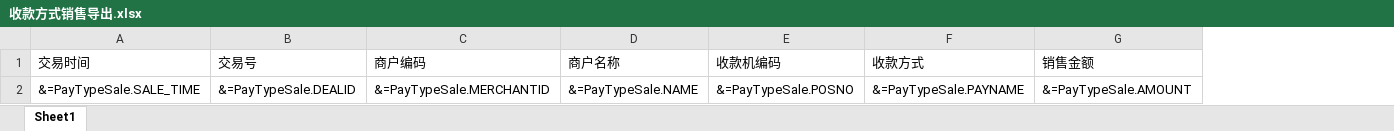
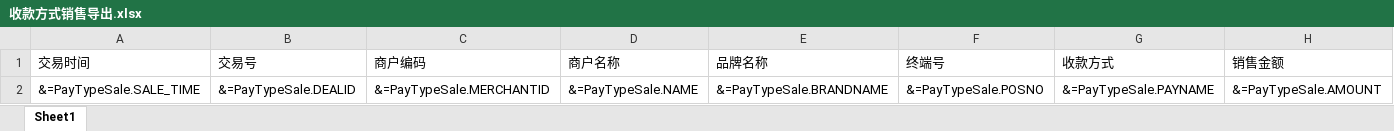
Before and after one commit to wkxuan/code, an Excel workbook: z.ERP/trunk/z.ERP.Web/File/Template/收款方式销售导出.xlsx, sheet Sheet1, drawn as a sheet; values as stored, in another font and other column widths than the file's, no borders; addresses are those after the commit; the diff names each change by its address in the sheet, - before the commit and + after, or states it on an @@ line.

```diff
--- a/z.ERP/trunk/z.ERP.Web/File/Template/收款方式销售导出.xlsx (sheet Sheet1)
+++ b/z.ERP/trunk/z.ERP.Web/File/Template/收款方式销售导出.xlsx (sheet Sheet1)
+column E (品牌名称), row 2: &=PayTypeSale.BRANDNAME
-F1: 收款机编码
+F1: 终端号
```
Also changed, not shown: z.ERP/trunk/z.ERP.Web/File/Template/商品销售明细导出.xlsx, 5 other files.
